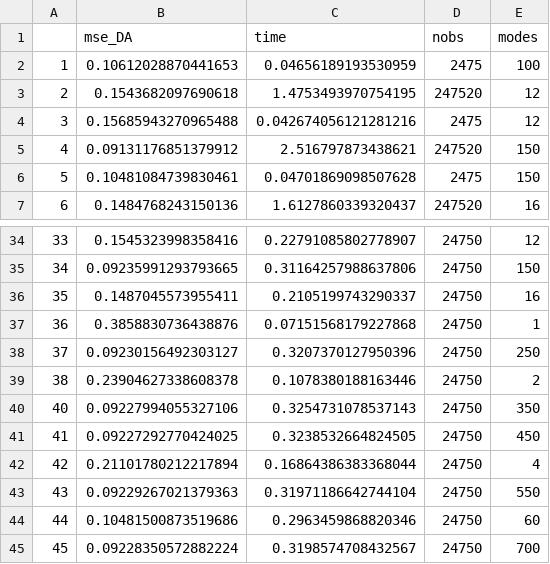
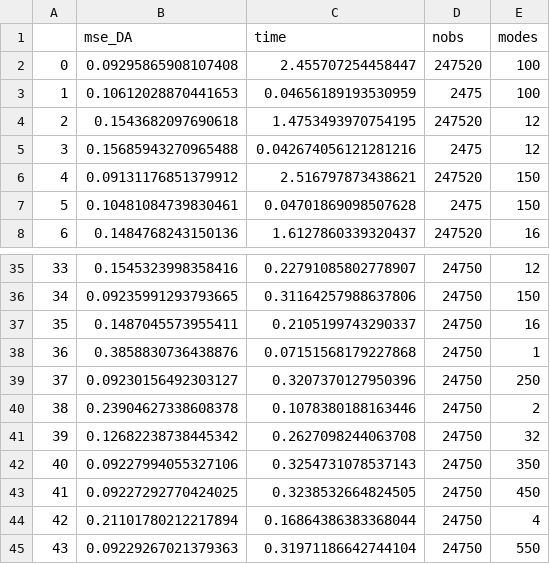
Before and after one commit to julianmack/Data_Assimilation, a CSV file: report/data/modesdf.csv, drawn as a sheet; only a part is shown, gaps mark what is left out; the shorter side is filled out with more unchanged rows; the diff names each change by its address in the sheet, - before the commit and + after, or states it on an @@ line.

```diff
--- a/report/data/modesdf.csv
+++ b/report/data/modesdf.csv
+row 2: 0 | 0.09295865908107408 | 2.455707254458447 | 247520 | 100
+row 41: 39 | 0.12682238738445342 | 0.2627098244063708 | 24750 | 32
```
Also changed, not shown: report/data/DA_tables - perf_time.csv, report/data/nobsdf.csv, 16 other files.
